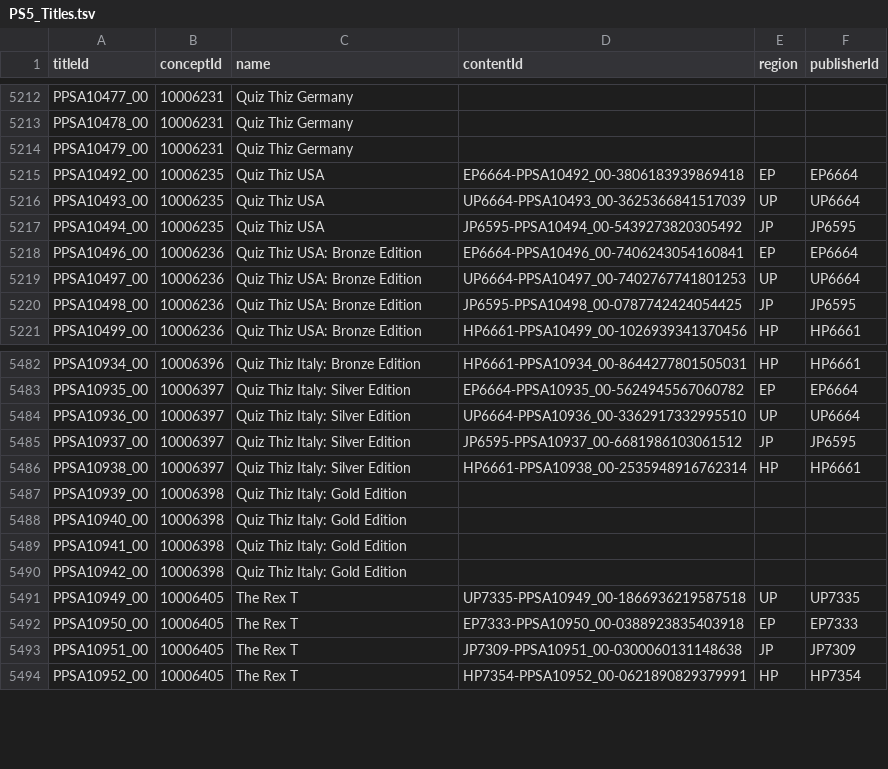
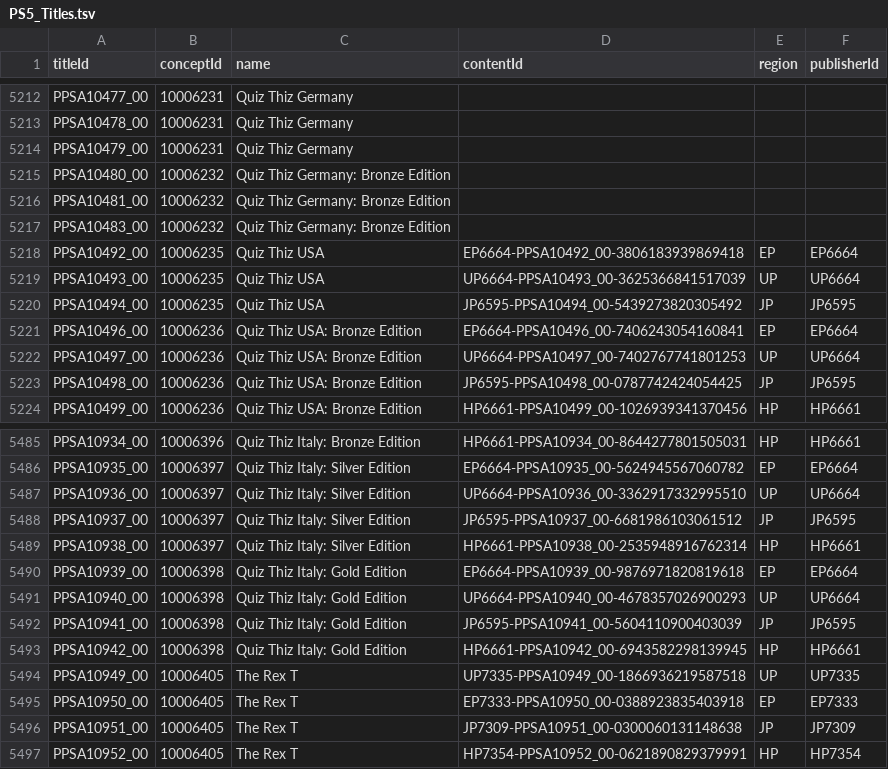
Before and after one commit to andshrew/PlayStation-Titles, a TSV file: PS5_Titles.tsv, drawn as a sheet; only a part is shown, gaps mark what is left out.

Commit message:
Refreshed title data

```diff
--- a/PS5_Titles.tsv
+++ b/PS5_Titles.tsv
@@ -5214,2 +5214,5 @@ PPSA10478_00	10006231	Quiz Thiz Germany
 PPSA10479_00	10006231	Quiz Thiz Germany			
+PPSA10480_00	10006232	Quiz Thiz Germany: Bronze Edition			
+PPSA10481_00	10006232	Quiz Thiz Germany: Bronze Edition			
+PPSA10483_00	10006232	Quiz Thiz Germany: Bronze Edition			
 PPSA10492_00	10006235	Quiz Thiz USA	EP6664-PPSA10492_00-3806183939869418	EP	EP6664
@@ -5486,6 +5489,6 @@ PPSA10937_00	10006397	Quiz Thiz Italy: Silver Edition	JP6595-PPSA10937_00-668198
 PPSA10938_00	10006397	Quiz Thiz Italy: Silver Edition	HP6661-PPSA10938_00-2535948916762314	HP	HP6661
-PPSA10939_00	10006398	Quiz Thiz Italy: Gold Edition			
-PPSA10940_00	10006398	Quiz Thiz Italy: Gold Edition			
-PPSA10941_00	10006398	Quiz Thiz Italy: Gold Edition			
-PPSA10942_00	10006398	Quiz Thiz Italy: Gold Edition			
+PPSA10939_00	10006398	Quiz Thiz Italy: Gold Edition	EP6664-PPSA10939_00-9876971820819618	EP	EP6664
+PPSA10940_00	10006398	Quiz Thiz Italy: Gold Edition	UP6664-PPSA10940_00-4678357026900293	UP	UP6664
+PPSA10941_00	10006398	Quiz Thiz Italy: Gold Edition	JP6595-PPSA10941_00-5604110900403039	JP	JP6595
+PPSA10942_00	10006398	Quiz Thiz Italy: Gold Edition	HP6661-PPSA10942_00-6943582298139945	HP	HP6661
 PPSA10949_00	10006405	The Rex T	UP7335-PPSA10949_00-1866936219587518	UP	UP7335
```
Also changed, not shown: PS5_Titles_by_Concept.tsv, PS5_Titles_by_Name.tsv, 26 other files.
